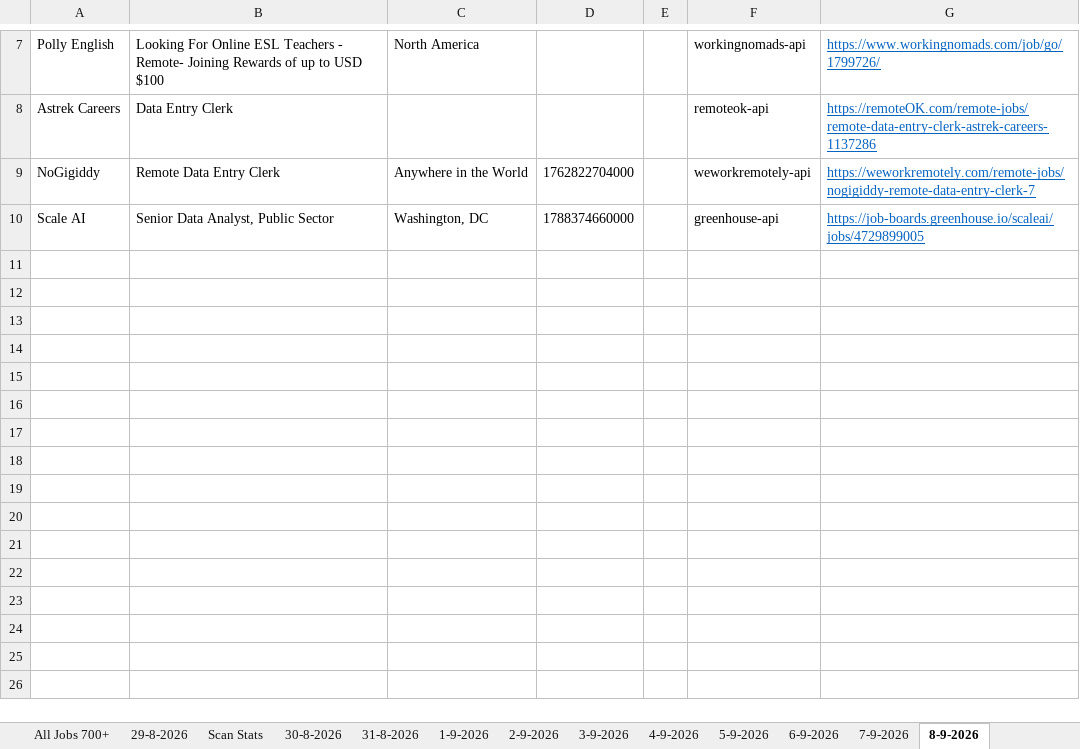
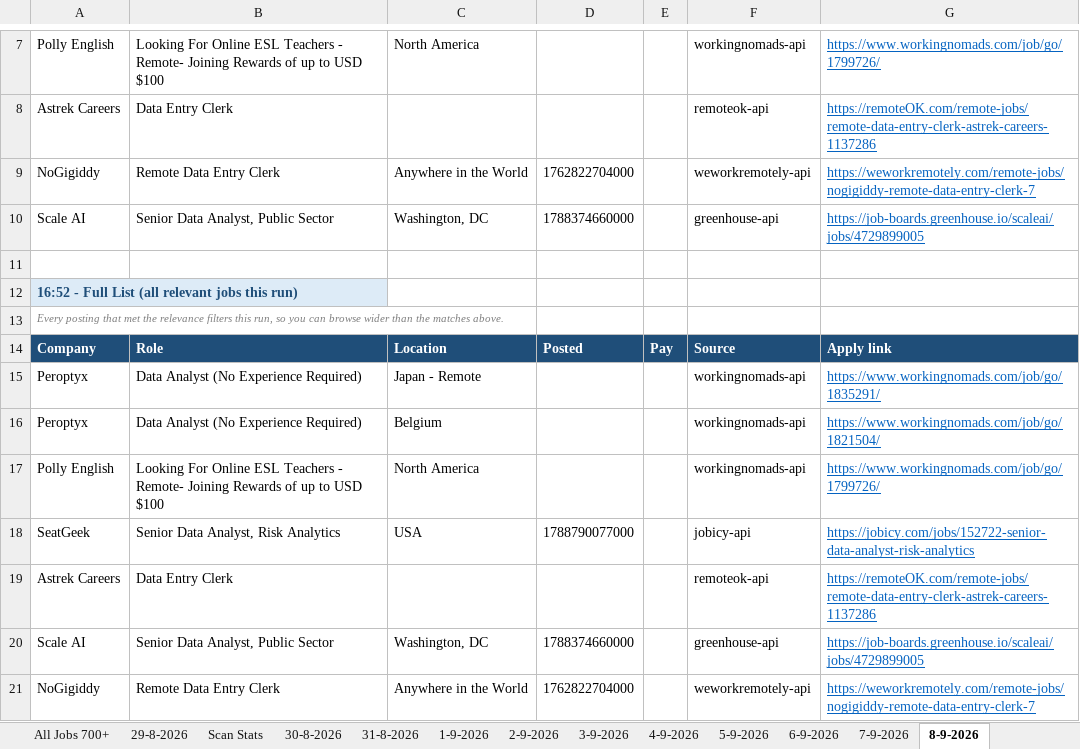
Before and after one commit to waleedba19/career-ops, an Excel workbook: data/matches.xlsx, sheet 8-9-2026, drawn as a sheet; only a part is shown, gaps mark what is left out; values as stored, in another font and other column widths than the file's, no borders; the diff names each change by its address in the sheet, - before the commit and + after, or states it on an @@ line.

```diff
--- a/data/matches.xlsx (sheet 8-9-2026)
+++ b/data/matches.xlsx (sheet 8-9-2026)
+row 11: (empty)
+row 12: 16:52 - Full List (all relevant jobs this run)
+row 13: Every posting that met the relevance filters this run, so you can browse wider than the matches above.
+row 14: Company | Role | Location | Posted | Pay | Source | Apply link
+row 15: Peroptyx | Data Analyst (No Experience Required) | Japan - Remote |  |  | workingnomads-api | https://www.workingnomads.com/job/go/1835291/
+row 16: Peroptyx | Data Analyst (No Experience Required) | Belgium |  |  | workingnomads-api | https://www.workingnomads.com/job/go/1821504/
+row 17: Polly English | Looking For Online ESL Teachers - Remote- Joining Rewards of up to USD $100 | North America |  |  | workingnomads-api | https://www.workingnomads.com/job/go/1799726/
+row 18: SeatGeek | Senior Data Analyst, Risk Analytics | USA | 1788790077000 |  | jobicy-api | https://jobicy.com/jobs/152722-senior-data-analyst-risk-analytics
+row 19: Astrek Careers | Data Entry Clerk |  |  |  | remoteok-api | https://remoteOK.com/remote-jobs/remote-data-entry-clerk-astrek-careers-1137286
+row 20: Scale AI | Senior Data Analyst, Public Sector | Washington, DC | 1788374660000 |  | greenhouse-api | https://job-boards.greenhouse.io/scaleai/jobs/4729899005
+row 21: NoGigiddy | Remote Data Entry Clerk | Anywhere in the World | 1762822704000 |  | weworkremotely-api | https://weworkremotely.com/remote-jobs/nogigiddy-remote-data-entry-clerk-7
```
Also changed, not shown: sheet Scan Stats, 4 other files.
